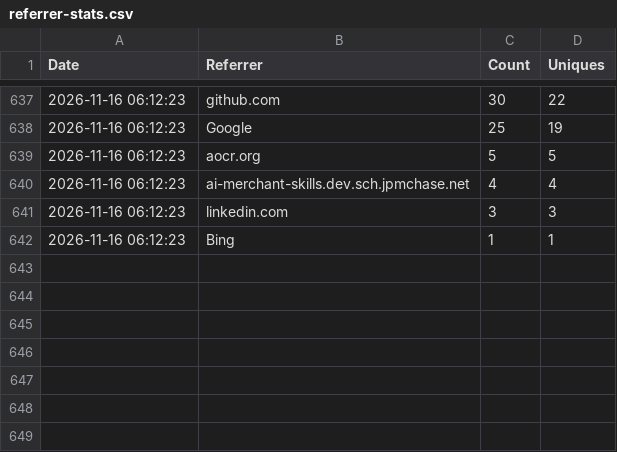
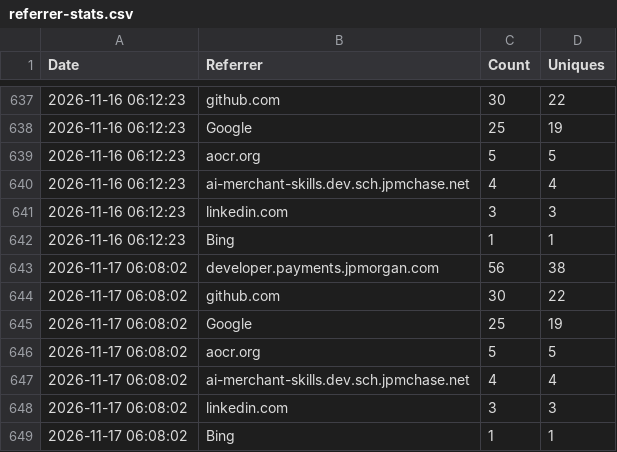
Before and after one commit to jpmorgan-payments/ai, a CSV file: metrics/referrer-stats.csv, drawn as a sheet; only a part is shown, gaps mark what is left out.

```diff
--- a/metrics/referrer-stats.csv
+++ b/metrics/referrer-stats.csv
@@ -642 +642,8 @@ Date,Referrer,Count,Uniques
 2026-11-16 06:12:23,Bing,1,1
+2026-11-17 06:08:02,developer.payments.jpmorgan.com,56,38
+2026-11-17 06:08:02,github.com,30,22
+2026-11-17 06:08:02,Google,25,19
+2026-11-17 06:08:02,aocr.org,5,5
+2026-11-17 06:08:02,ai-merchant-skills.dev.sch.jpmchase.net,4,4
+2026-11-17 06:08:02,linkedin.com,3,3
+2026-11-17 06:08:02,Bing,1,1
```
Also changed, not shown: metrics/clone-stats.csv, metrics/traffic-stats.csv.
